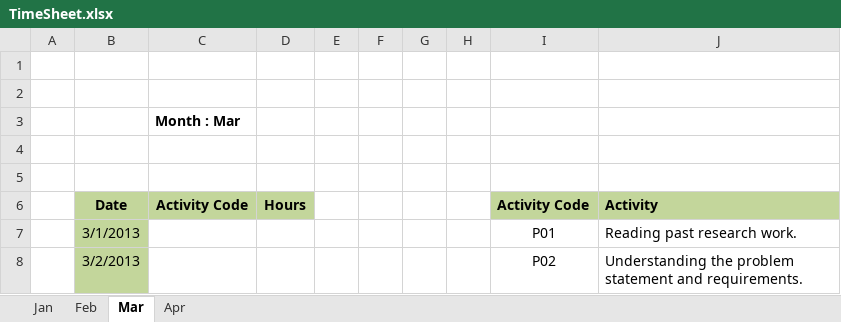
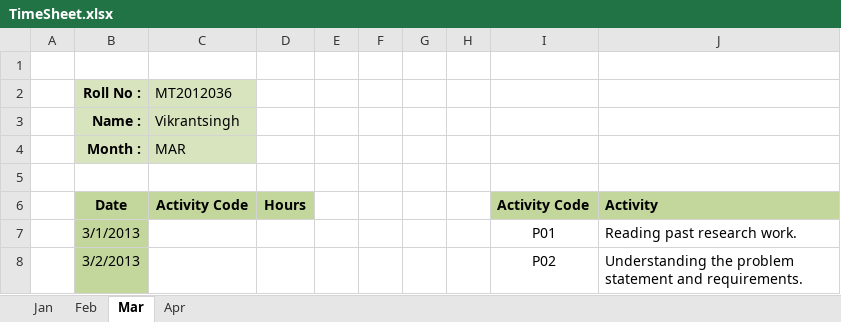
Before and after one commit to Vikrantsingh/se-reactive-data-system, an Excel workbook: TimeSheet.xlsx, sheet Mar, drawn as a sheet; only a part is shown; values as stored, in another font and other column widths than the file's, no borders; removed rows and columns are numbered as before the commit, all else as after; the diff names each change by its address in the sheet, - before the commit and + after, or states it on an @@ line.

```diff
--- a/TimeSheet.xlsx (sheet Mar)
+++ b/TimeSheet.xlsx (sheet Mar)
-row 2: (empty)
+row 2:  | Roll No : | MT2012036
-B2:C2 fill: none
+B2:C2 fill: #D7E4BD
-row 3:  |  | Month : Mar
-row 3: (empty)
+row 3:  | Name : | Vikrantsingh
-B3:C3 fill: none
+B3:C3 fill: #D7E4BD
+row 4:  | Month : | MAR
```
Also changed, not shown: sheet Apr, sheet Feb, sheet Jan.
